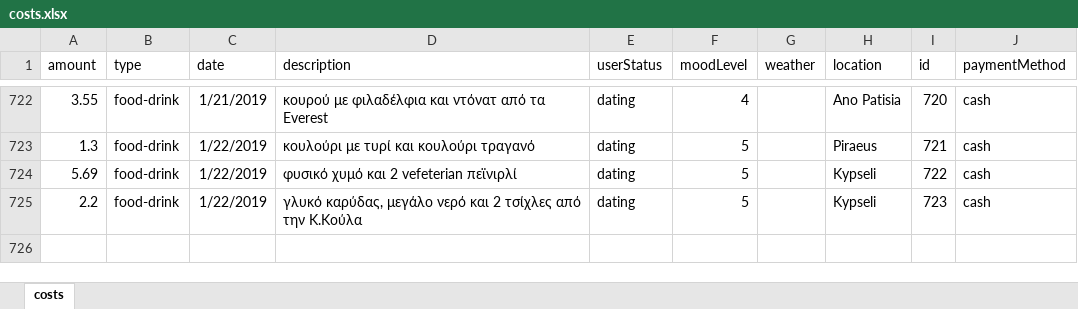
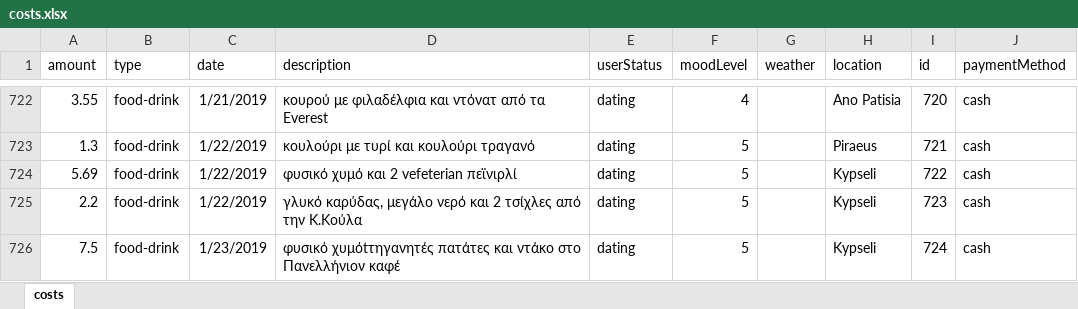
Before and after one commit to Stamanos/Financial-Organization, an Excel workbook: DataBase/costs.xlsx, sheet costs, drawn as a sheet; only a part is shown, gaps mark what is left out; values as stored, in another font and other column widths than the file's, no borders; table styles not drawn; the diff names each change by its address in the sheet, - before the commit and + after, or states it on an @@ line.

Commit message:
update

```diff
--- a/DataBase/costs.xlsx (sheet costs)
+++ b/DataBase/costs.xlsx (sheet costs)
+row 726: 7.5 | food-drink | 1/23/2019 | φυσικό χυμόtτηγανητές πατάτες και ντάκο στο Πανελλήνιον καφέ | dating | 5 |  | Kypseli | 724 | cash
```
